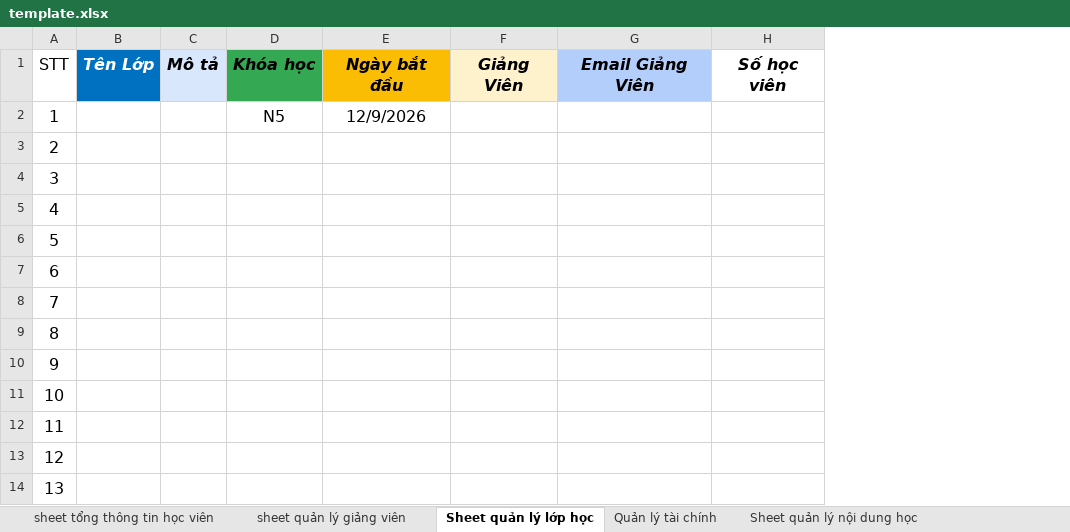
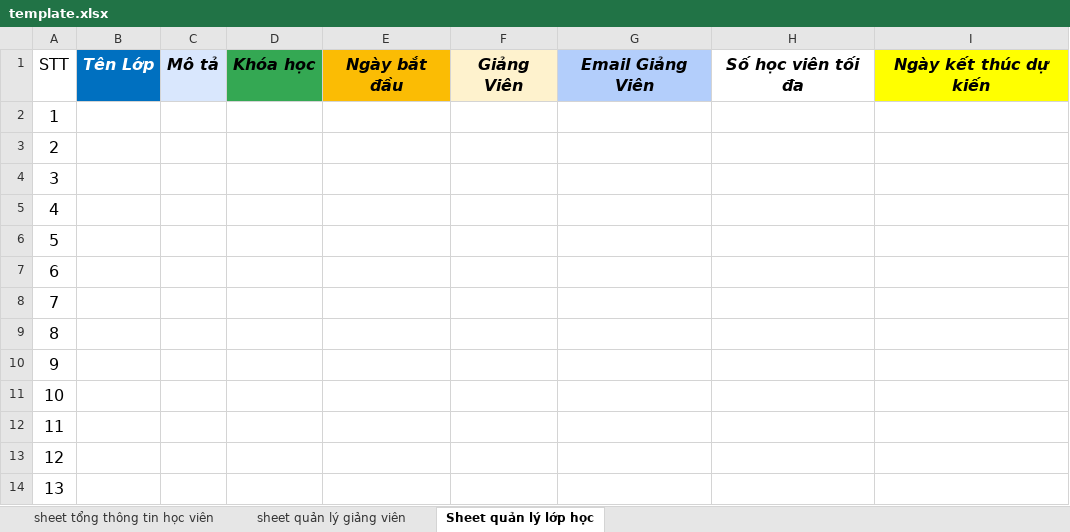
Before and after one commit to ThuyetTVHE186110/satori-learning-support-application-backend, an Excel workbook: modules/user/src/main/resources/templates/template.xlsx, sheet Sheet quản lý lớp học, drawn as a sheet; only a part is shown; values as stored, in another font and other column widths than the file's, no borders; removed rows and columns are numbered as before the commit, all else as after; the diff names each change by its address in the sheet, - before the commit and + after, or states it on an @@ line.

Commit message:
feat: update learner column indices in Excel import and export functionality

```diff
--- a/modules/user/src/main/resources/templates/template.xlsx (sheet Sheet quản lý lớp học)
+++ b/modules/user/src/main/resources/templates/template.xlsx (sheet Sheet quản lý lớp học)
-sheet tab: Quản lý tài chính
-sheet tab: Sheet quản lý nội dung học
-column H, row 1: Số học viên
+column H, row 1: Số học viên tối đa
+column I, row 1: Ngày kết thúc dự kiến
-D2: N5
+D2: (empty)
-E2: 12/9/2026
+E2: (empty)
```
Also changed, not shown: sheet sheet tổng thông tin học viên, sheet sheet quản lý giảng viên, other sheet tabs, modules/class/src/main/resources/template/template.xlsx, 3 other files.
